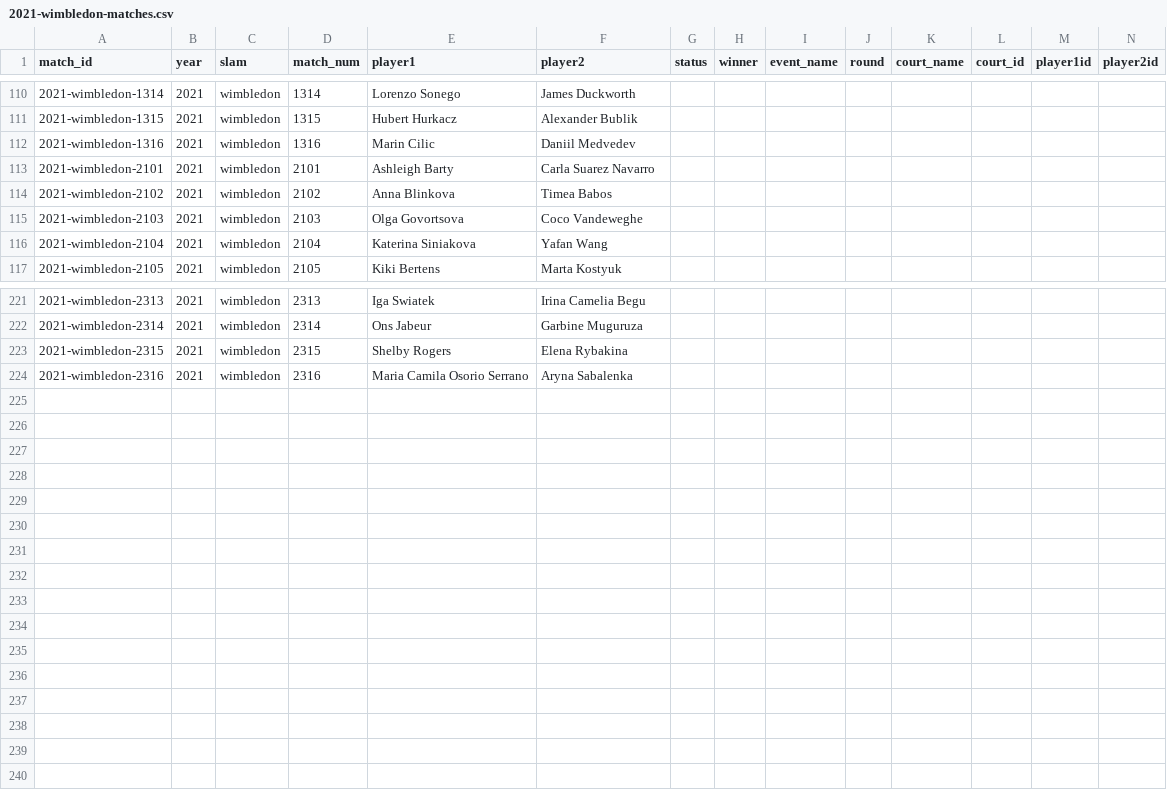
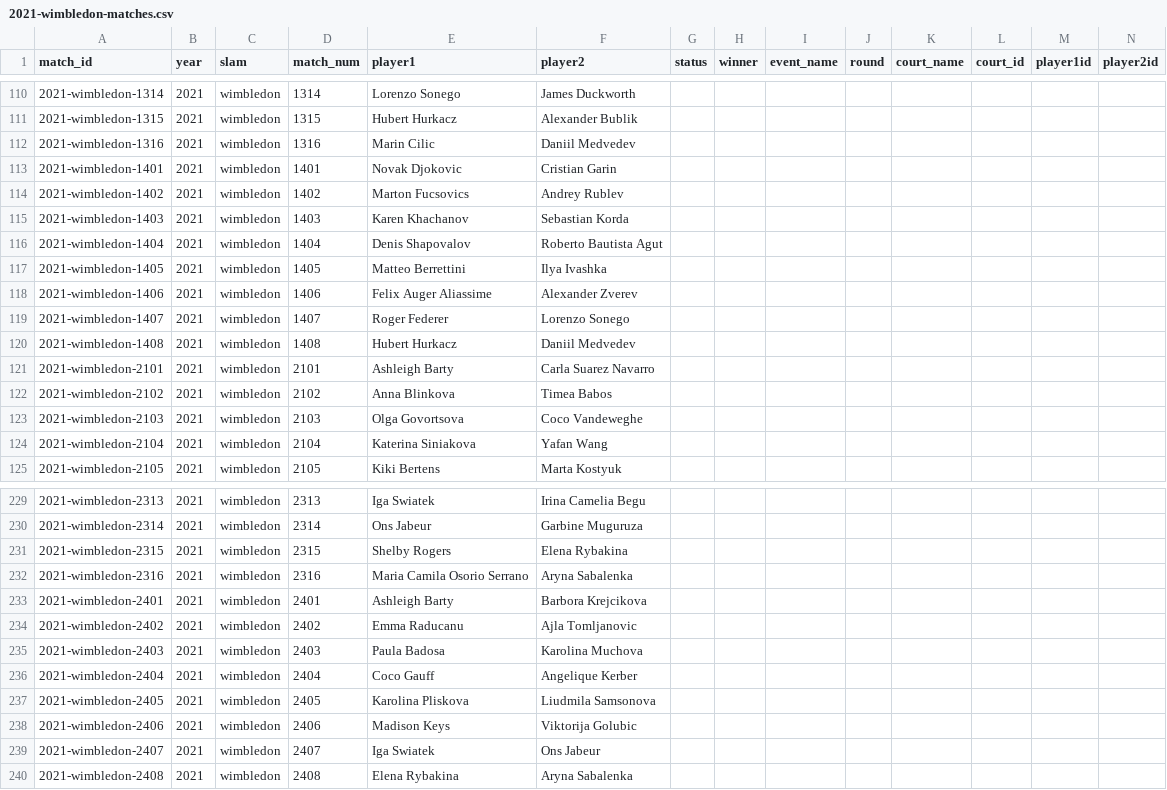
Before and after one commit to JeffSackmann/tennis_slam_pointbypoint, a CSV file: 2021-wimbledon-matches.csv, drawn as a sheet; only a part is shown, gaps mark what is left out; rows hold the shown columns only; the diff names each change by its address in the sheet, - before the commit and + after, or states it on an @@ line.

Commit message:
2021 Wimb singles (thru R4)

```diff
--- a/2021-wimbledon-matches.csv
+++ b/2021-wimbledon-matches.csv
+row 113: 2021-wimbledon-1401 | 2021 | wimbledon | 1401 | Novak Djokovic | Cristian Garin
+row 114: 2021-wimbledon-1402 | 2021 | wimbledon | 1402 | Marton Fucsovics | Andrey Rublev
+row 115: 2021-wimbledon-1403 | 2021 | wimbledon | 1403 | Karen Khachanov | Sebastian Korda
+row 116: 2021-wimbledon-1404 | 2021 | wimbledon | 1404 | Denis Shapovalov | Roberto Bautista Agut
+row 117: 2021-wimbledon-1405 | 2021 | wimbledon | 1405 | Matteo Berrettini | Ilya Ivashka
+row 118: 2021-wimbledon-1406 | 2021 | wimbledon | 1406 | Felix Auger Aliassime | Alexander Zverev
+row 119: 2021-wimbledon-1407 | 2021 | wimbledon | 1407 | Roger Federer | Lorenzo Sonego
+row 120: 2021-wimbledon-1408 | 2021 | wimbledon | 1408 | Hubert Hurkacz | Daniil Medvedev
+row 233: 2021-wimbledon-2401 | 2021 | wimbledon | 2401 | Ashleigh Barty | Barbora Krejcikova
+row 234: 2021-wimbledon-2402 | 2021 | wimbledon | 2402 | Emma Raducanu | Ajla Tomljanovic
+row 235: 2021-wimbledon-2403 | 2021 | wimbledon | 2403 | Paula Badosa | Karolina Muchova
+row 236: 2021-wimbledon-2404 | 2021 | wimbledon | 2404 | Coco Gauff | Angelique Kerber
+row 237: 2021-wimbledon-2405 | 2021 | wimbledon | 2405 | Karolina Pliskova | Liudmila Samsonova
+row 238: 2021-wimbledon-2406 | 2021 | wimbledon | 2406 | Madison Keys | Viktorija Golubic
+row 239: 2021-wimbledon-2407 | 2021 | wimbledon | 2407 | Iga Swiatek | Ons Jabeur
+row 240: 2021-wimbledon-2408 | 2021 | wimbledon | 2408 | Elena Rybakina | Aryna Sabalenka
```
